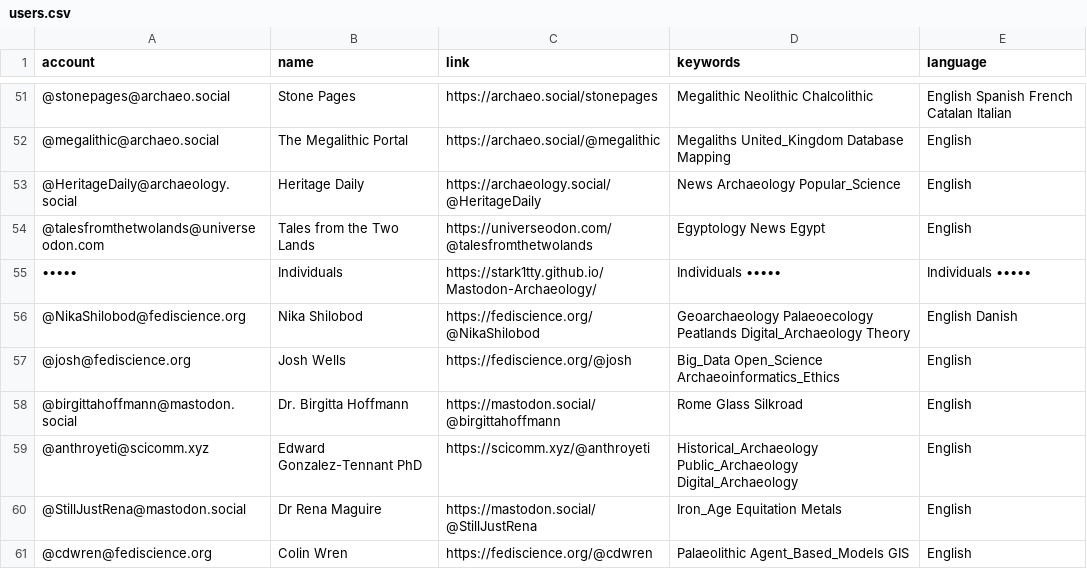
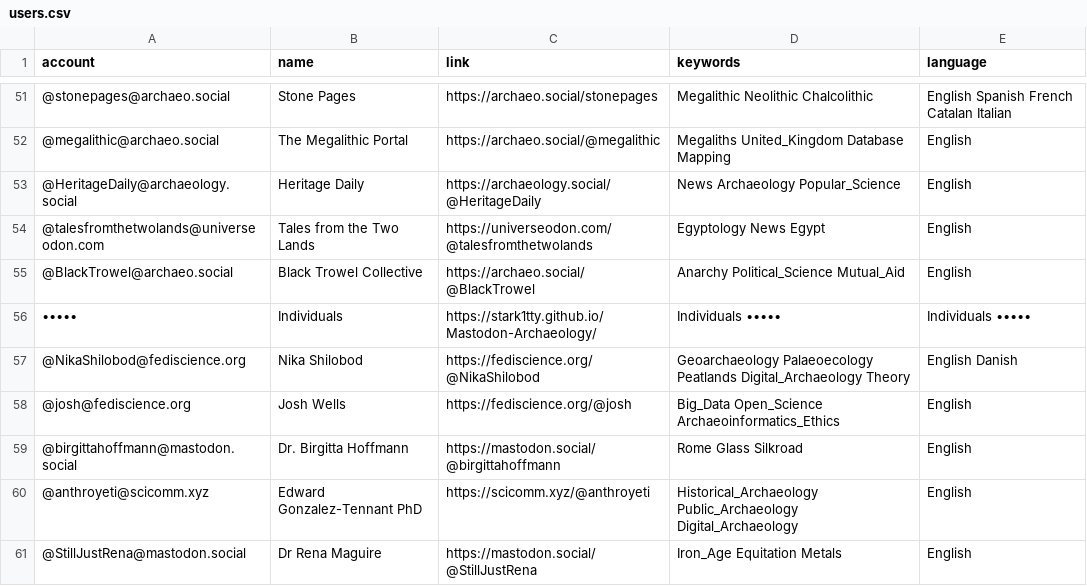
Before and after one commit to steko/Mastodon-Archaeology, a CSV file: resources/users.csv, drawn as a sheet; only a part is shown, gaps mark what is left out; the shorter side is filled out with more unchanged rows.

Commit message:
Update users.csv

```diff
--- a/resources/users.csv
+++ b/resources/users.csv
@@ -54,2 +54,3 @@ account,name,link,keywords,language
 @talesfromthetwolands@universeodon.com,Tales from the Two Lands,https://universeodon.com/@talesfromthetwolands,Egyptology News Egypt,English
+@BlackTrowel@archaeo.social,Black Trowel Collective,https://archaeo.social/@BlackTrowel,Anarchy Political_Science Mutual_Aid,English
 •••••,Individuals,https://stark1tty.github.io/Mastodon-Archaeology/,Individuals •••••,Individuals •••••
```
